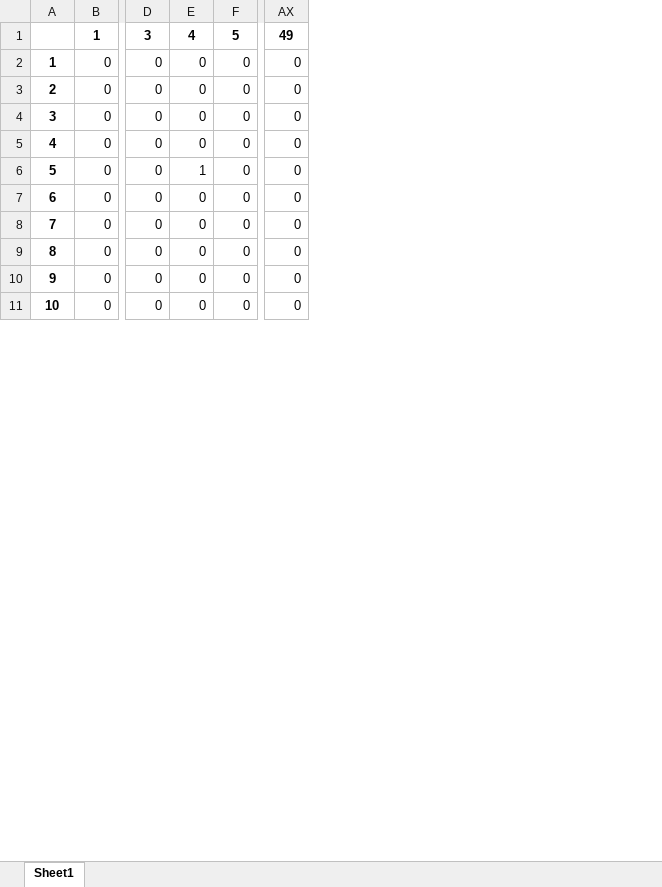
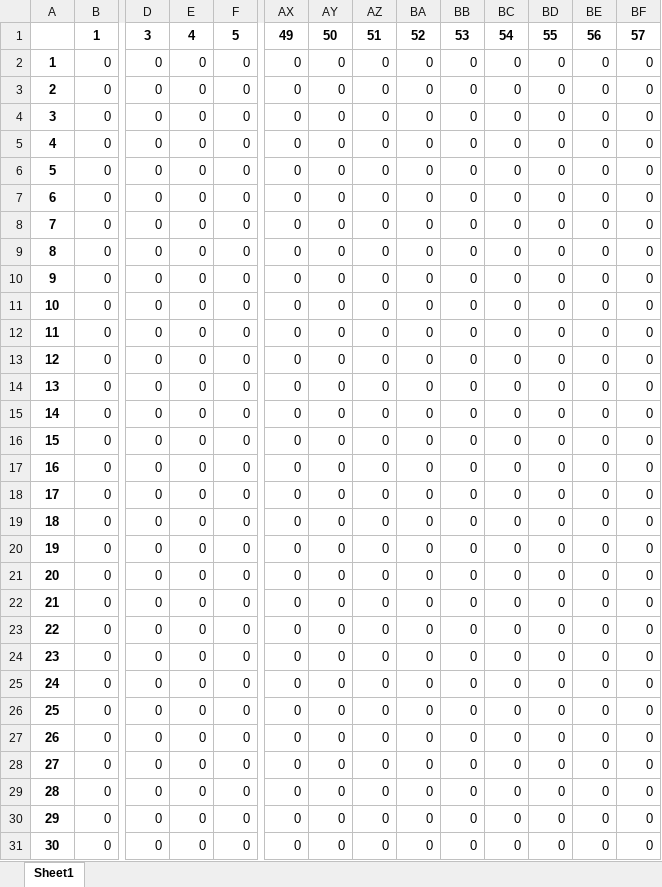
Before and after one commit to Kekere/prelude-elk, an Excel workbook: public_html/ADG/Flowmatrix.xlsx, sheet Sheet1, drawn as a sheet; only a part is shown, gaps mark what is left out; values as stored, in another font and other column widths than the file's, no borders; addresses are those after the commit; rows hold the shown columns only; the diff covers the shown part only; the diff names each change by its address in the sheet, - before the commit and + after, or states it on an @@ line.

```diff
--- a/public_html/ADG/Flowmatrix.xlsx (sheet Sheet1)
+++ b/public_html/ADG/Flowmatrix.xlsx (sheet Sheet1)
+column AY, rows 1-6: 50 | 0 | 0 | 0 | 0 | 0; rows 27-31: all 0
+column AZ, rows 1-6: 51 | 0 | 0 | 0 | 0 | 0; rows 27-31: all 0
+column BA, rows 1-6: 52 | 0 | 0 | 0 | 0 | 0; rows 27-31: all 0
+column BB, rows 1-6: 53 | 0 | 0 | 0 | 0 | 0; rows 27-31: all 0
+column BC, rows 1-6: 54 | 0 | 0 | 0 | 0 | 0; rows 27-31: all 0
+column BD, rows 1-6: 55 | 0 | 0 | 0 | 0 | 0; rows 27-31: all 0
+column BE, rows 1-6: 56 | 0 | 0 | 0 | 0 | 0; rows 27-31: all 0
+column BF, rows 1-6: 57 | 0 | 0 | 0 | 0 | 0; rows 27-31: all 0
-E6: 1
+E6: 0
@@ row 35 moved to row 7: 6 @@
@@ row 36 moved to row 8: 7 @@
@@ row 37 moved to row 9: 8 @@
@@ row 38 moved to row 10: 9 @@
@@ row 40 moved to row 11: 10 @@
@@ row 42 moved to row 12: 11 @@
@@ row 44 moved to row 13: 12 @@
@@ row 45 moved to row 14: 13 @@
@@ row 46 moved to row 15: 14 @@
@@ row 47 moved to row 16: 15 @@
+row 17: 16 | 0 | 0 | 0 | 0 | 0 | 0 | 0 | 0 | 0 | 0 | 0 | 0 | 0
+row 18: 17 | 0 | 0 | 0 | 0 | 0 | 0 | 0 | 0 | 0 | 0 | 0 | 0 | 0
+row 19: 18 | 0 | 0 | 0 | 0 | 0 | 0 | 0 | 0 | 0 | 0 | 0 | 0 | 0
+row 20: 19 | 0 | 0 | 0 | 0 | 0 | 0 | 0 | 0 | 0 | 0 | 0 | 0 | 0
+row 21: 20 | 0 | 0 | 0 | 0 | 0 | 0 | 0 | 0 | 0 | 0 | 0 | 0 | 0
+row 22: 21 | 0 | 0 | 0 | 0 | 0 | 0 | 0 | 0 | 0 | 0 | 0 | 0 | 0
+row 23: 22 | 0 | 0 | 0 | 0 | 0 | 0 | 0 | 0 | 0 | 0 | 0 | 0 | 0
+row 24: 23 | 0 | 0 | 0 | 0 | 0 | 0 | 0 | 0 | 0 | 0 | 0 | 0 | 0
@@ row 48 moved to row 25: 24 @@
+row 26: 25 | 0 | 0 | 0 | 0 | 0 | 0 | 0 | 0 | 0 | 0 | 0 | 0 | 0
@@ column A renumbered between rows 27 and 58 @@
```
Also changed, not shown: 4 added rows, 5 removed rows and 3 edited cells elsewhere in this sheet, public_html/ADG/Adjmatrix.xlsx, public_html/ADG/Flowmatrix2.xlsx, 32 other files.
